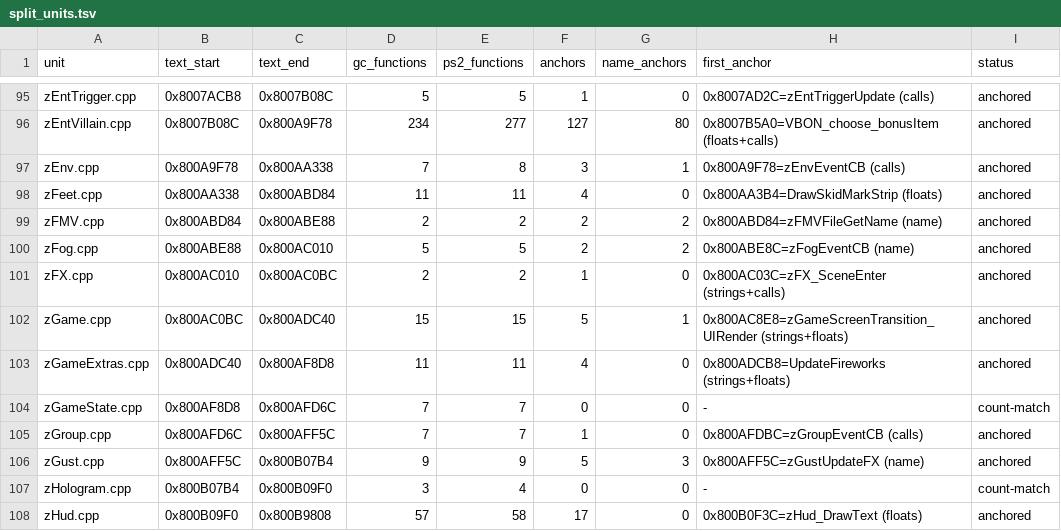
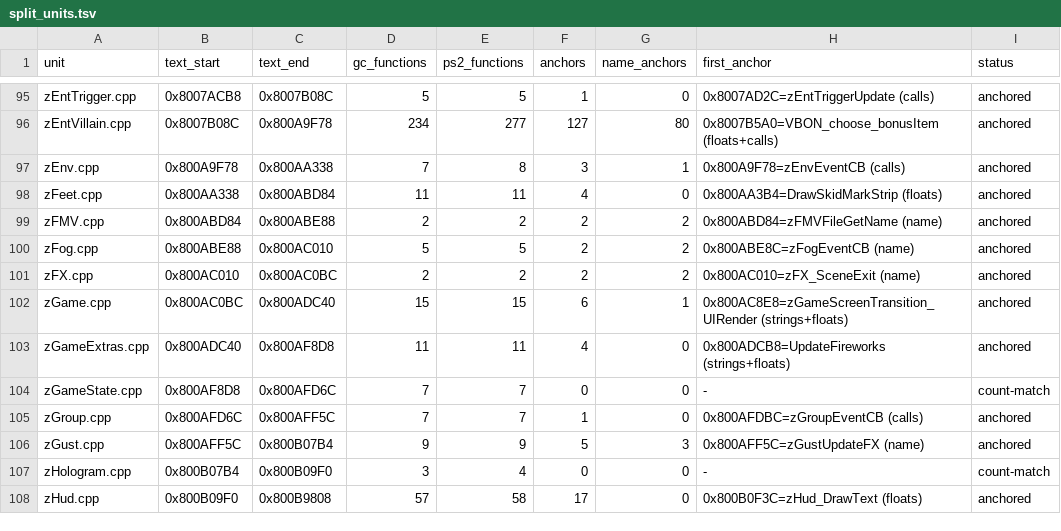
Before and after one commit to mitsevox/n100f, a TSV file: config/GIHE78-rev0/split_units.tsv, drawn as a sheet; only a part is shown, gaps mark what is left out.

Commit message:
Reconstruct rev0 zFX scene setup

```diff
--- a/config/GIHE78-rev0/split_units.tsv
+++ b/config/GIHE78-rev0/split_units.tsv
@@ -100,4 +100,4 @@ zFMV.cpp	0x800ABD84	0x800ABE88	2	2	2	2	0x800ABD84=zFMVFileGetName (name)	anchore
 zFog.cpp	0x800ABE88	0x800AC010	5	5	2	2	0x800ABE8C=zFogEventCB (name)	anchored
-zFX.cpp	0x800AC010	0x800AC0BC	2	2	1	0	0x800AC03C=zFX_SceneEnter (strings+calls)	anchored
-zGame.cpp	0x800AC0BC	0x800ADC40	15	15	5	1	0x800AC8E8=zGameScreenTransition_UIRender (strings+floats)	anchored
+zFX.cpp	0x800AC010	0x800AC0BC	2	2	2	2	0x800AC010=zFX_SceneExit (name)	anchored
+zGame.cpp	0x800AC0BC	0x800ADC40	15	15	6	1	0x800AC8E8=zGameScreenTransition_UIRender (strings+floats)	anchored
 zGameExtras.cpp	0x800ADC40	0x800AF8D8	11	11	4	0	0x800ADCB8=UpdateFireworks (strings+floats)	anchored
```
Also changed, not shown: config/GIHE78-rev0/split_edges.tsv, 3 other files.
